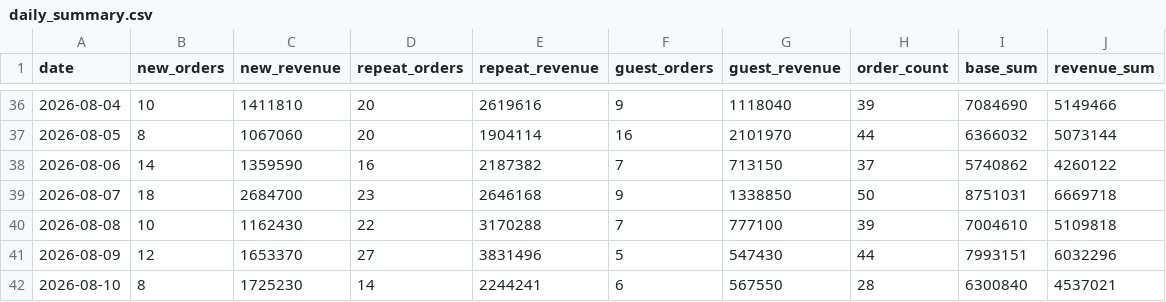
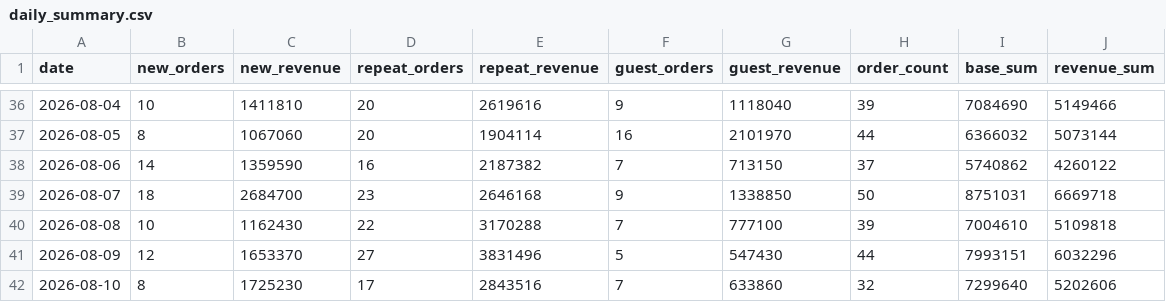
Before and after one commit to kaioh1010/cafe24-tracker, a CSV file: data/daily_summary.csv, drawn as a sheet; only a part is shown, gaps mark what is left out.

```diff
--- a/data/daily_summary.csv
+++ b/data/daily_summary.csv
@@ -41,2 +41,2 @@ date,new_orders,new_revenue,repeat_orders,repeat_revenue,guest_orders,guest_reve
 2026-08-09,12,1653370,27,3831496,5,547430,44,7993151,6032296
-2026-08-10,8,1725230,14,2244241,6,567550,28,6300840,4537021
+2026-08-10,8,1725230,17,2843516,7,633860,32,7299640,5202606
```
Also changed, not shown: data/daily_sales.csv.
